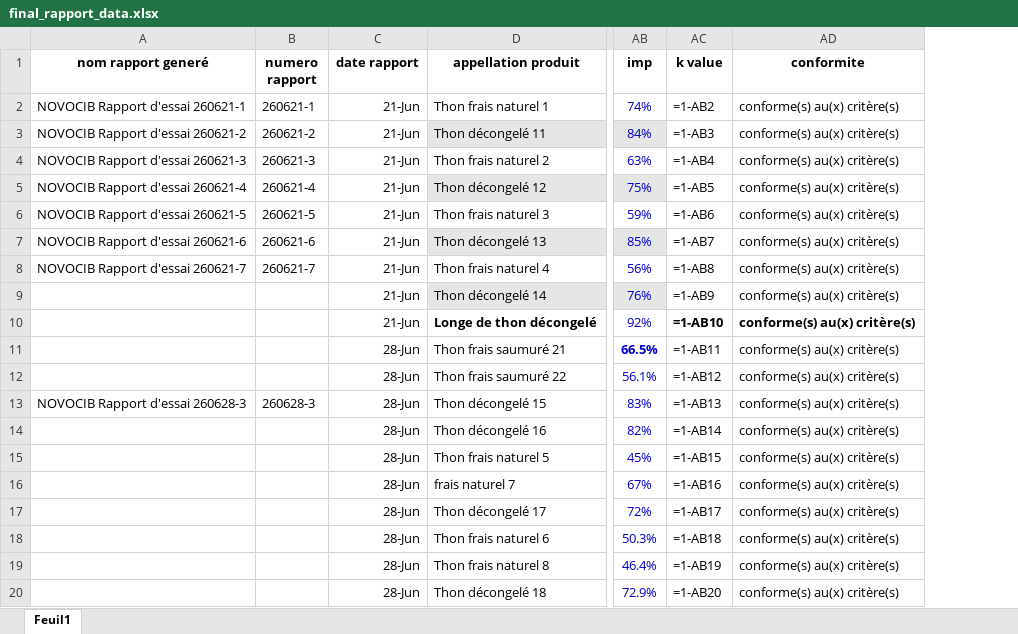
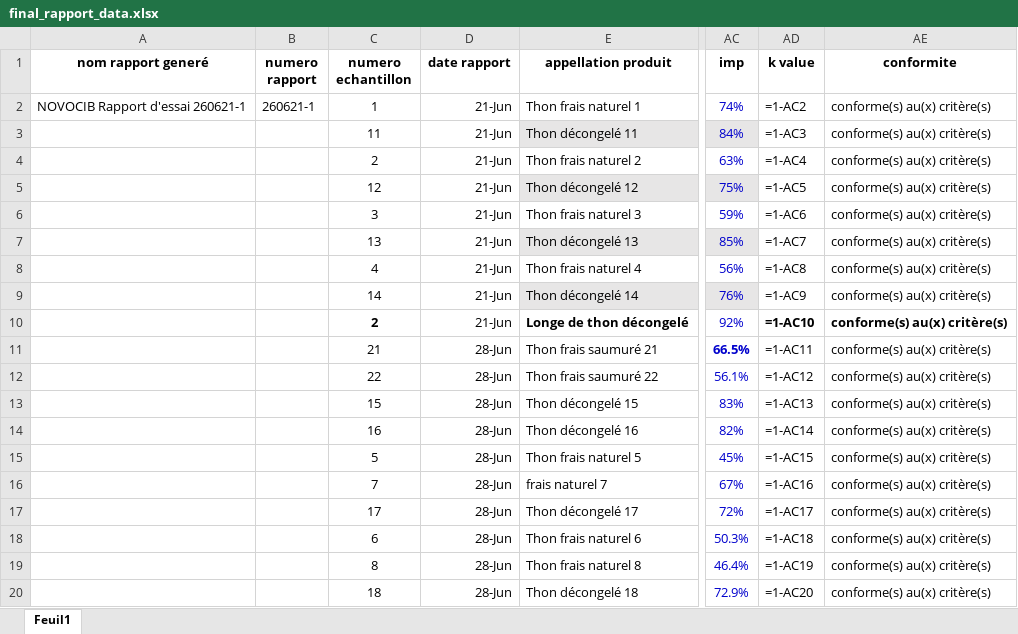
Before and after one commit to alexbalak21/Report-Generator, an Excel workbook: data/final_rapport_data.xlsx, sheet Feuil1, drawn as a sheet; only a part is shown, gaps mark what is left out; values as stored, in another font and other column widths than the file's, no borders; formulas without a stored value are shown as written; addresses are those after the commit; the diff names each change by its address in the sheet, - before the commit and + after, or states it on an @@ line.

Commit message:
created updating script & implemented a new column

```diff
--- a/data/final_rapport_data.xlsx (sheet Feuil1)
+++ b/data/final_rapport_data.xlsx (sheet Feuil1)
+column C (numero echantillon), rows 2-20: 1 | 11 | 2 | 12 | 3 | 13 | 4 | 14 | 2 | 21 | 22 | 15 | 16 | 5 | 7 | 17 | 6 | 8 | 18
-AD2 (k value): =1-AB2
+AD2 (k value): =1-AC2
-A3 (nom rapport generé): NOVOCIB Rapport d'essai 260621-2
+A3 (nom rapport generé): (empty)
-B3 (numero rapport): 260621-2
+B3 (numero rapport): (empty)
-AD3 (k value): =1-AB3
+AD3 (k value): =1-AC3
-A4 (nom rapport generé): NOVOCIB Rapport d'essai 260621-3
+A4 (nom rapport generé): (empty)
-B4 (numero rapport): 260621-3
+B4 (numero rapport): (empty)
-AD4 (k value): =1-AB4
+AD4 (k value): =1-AC4
-A5 (nom rapport generé): NOVOCIB Rapport d'essai 260621-4
+A5 (nom rapport generé): (empty)
-B5 (numero rapport): 260621-4
+B5 (numero rapport): (empty)
-AD5 (k value): =1-AB5
+AD5 (k value): =1-AC5
-A6 (nom rapport generé): NOVOCIB Rapport d'essai 260621-5
+A6 (nom rapport generé): (empty)
-B6 (numero rapport): 260621-5
+B6 (numero rapport): (empty)
-AD6 (k value): =1-AB6
+AD6 (k value): =1-AC6
-A7 (nom rapport generé): NOVOCIB Rapport d'essai 260621-6
+A7 (nom rapport generé): (empty)
-B7 (numero rapport): 260621-6
+B7 (numero rapport): (empty)
-AD7 (k value): =1-AB7
+AD7 (k value): =1-AC7
-A8 (nom rapport generé): NOVOCIB Rapport d'essai 260621-7
+A8 (nom rapport generé): (empty)
-B8 (numero rapport): 260621-7
+B8 (numero rapport): (empty)
-AD8 (k value): =1-AB8
+AD8 (k value): =1-AC8
-AD9 (k value): =1-AB9
+AD9 (k value): =1-AC9
-AD10 (k value): =1-AB10
+AD10 (k value): =1-AC10
-AD11 (k value): =1-AB11
+AD11 (k value): =1-AC11
-AD12 (k value): =1-AB12
+AD12 (k value): =1-AC12
-A13 (nom rapport generé): NOVOCIB Rapport d'essai 260628-3
+A13 (nom rapport generé): (empty)
-B13 (numero rapport): 260628-3
+B13 (numero rapport): (empty)
-AD13 (k value): =1-AB13
+AD13 (k value): =1-AC13
-AD14 (k value): =1-AB14
+AD14 (k value): =1-AC14
-AD15 (k value): =1-AB15
+AD15 (k value): =1-AC15
-AD16 (k value): =1-AB16
+AD16 (k value): =1-AC16
-AD17 (k value): =1-AB17
+AD17 (k value): =1-AC17
-AD18 (k value): =1-AB18
+AD18 (k value): =1-AC18
-AD19 (k value): =1-AB19
+AD19 (k value): =1-AC19
-AD20 (k value): =1-AB20
+AD20 (k value): =1-AC20
```
Also changed, not shown: 5 other files.
